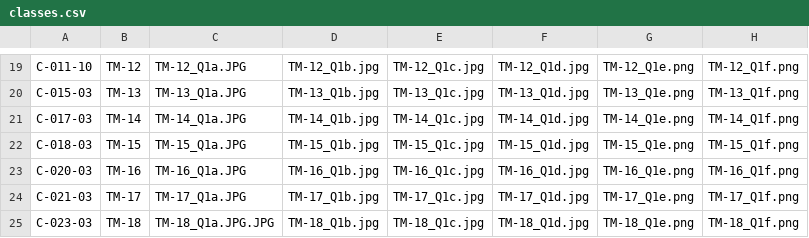
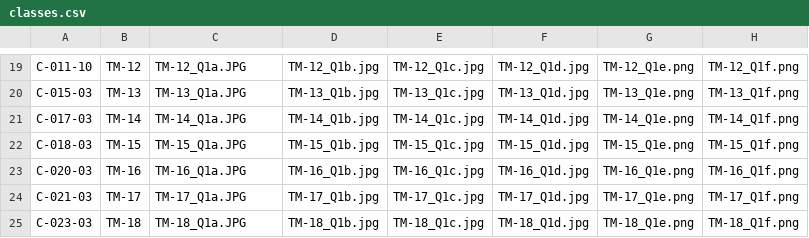
Before and after one commit to KeySteps-EdUHK/EMR-JotForm-Wrapper, a CSV file: public/config/classes.csv, drawn as a sheet; only a part is shown, gaps mark what is left out; the diff names each change by its address in the sheet, - before the commit and + after, or states it on an @@ line.

Commit message:
feat: update classes.csv to correct TM-18 image references and add new TM-13_Q2p image

```diff
--- a/public/config/classes.csv
+++ b/public/config/classes.csv
-C25: TM-18_Q1a.JPG.JPG
+C25: TM-18_Q1a.JPG
```
Also changed, not shown: 1 other file.
